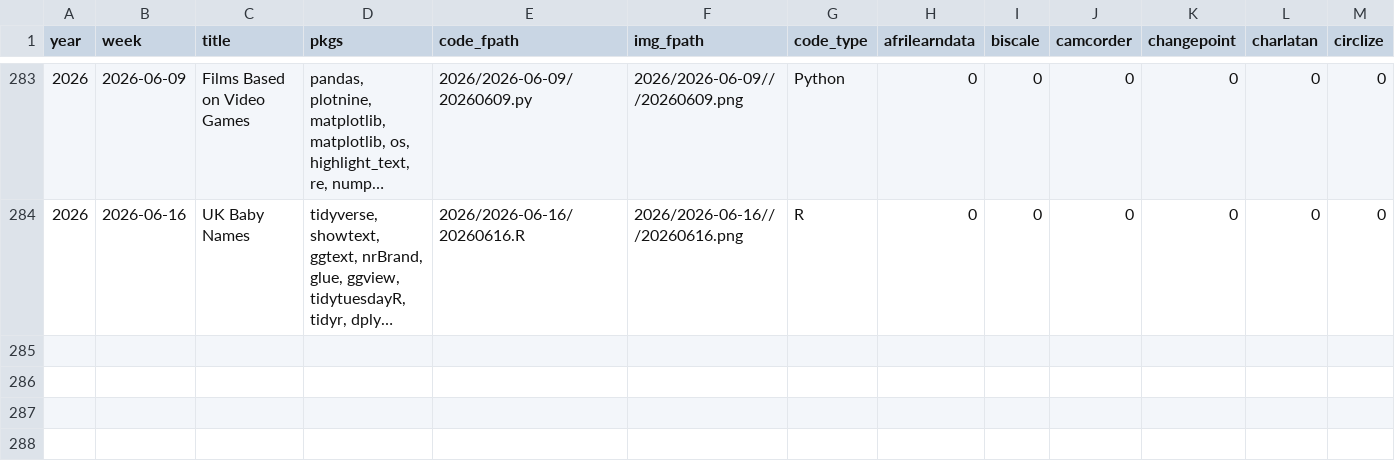
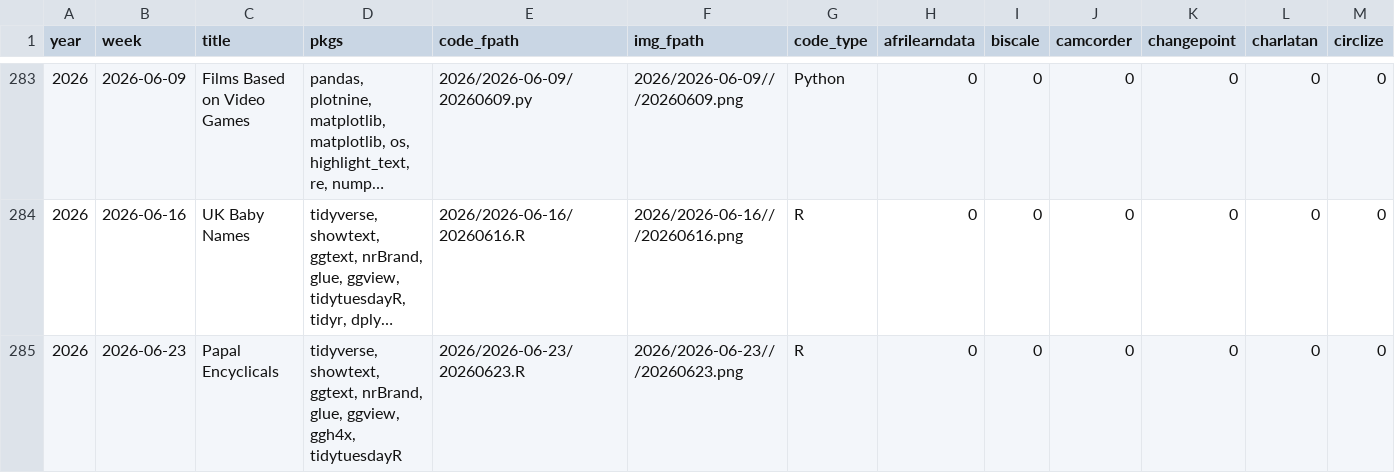
Before and after one commit to nrennie/tidytuesday, a CSV file: data/all_weeks.csv, drawn as a sheet; only a part is shown, gaps mark what is left out; long unchanged cells end in …; rows hold the shown columns only; the diff names each change by its address in the sheet, - before the commit and + after, or states it on an @@ line.

```diff
--- a/data/all_weeks.csv
+++ b/data/all_weeks.csv
+row 285: 2026 | 2026-06-23 | Papal Encyclicals | tidyverse, showtext, ggtext, nrBrand, glue, ggview, ggh4x, tidytuesdayR | 2026/2026-06-23/20260623.R | 2026/2026-06-23///20260623.png | R | 0 | 0 | 0 | 0 | 0 | 0
```
Also changed, not shown: 1 other file.
